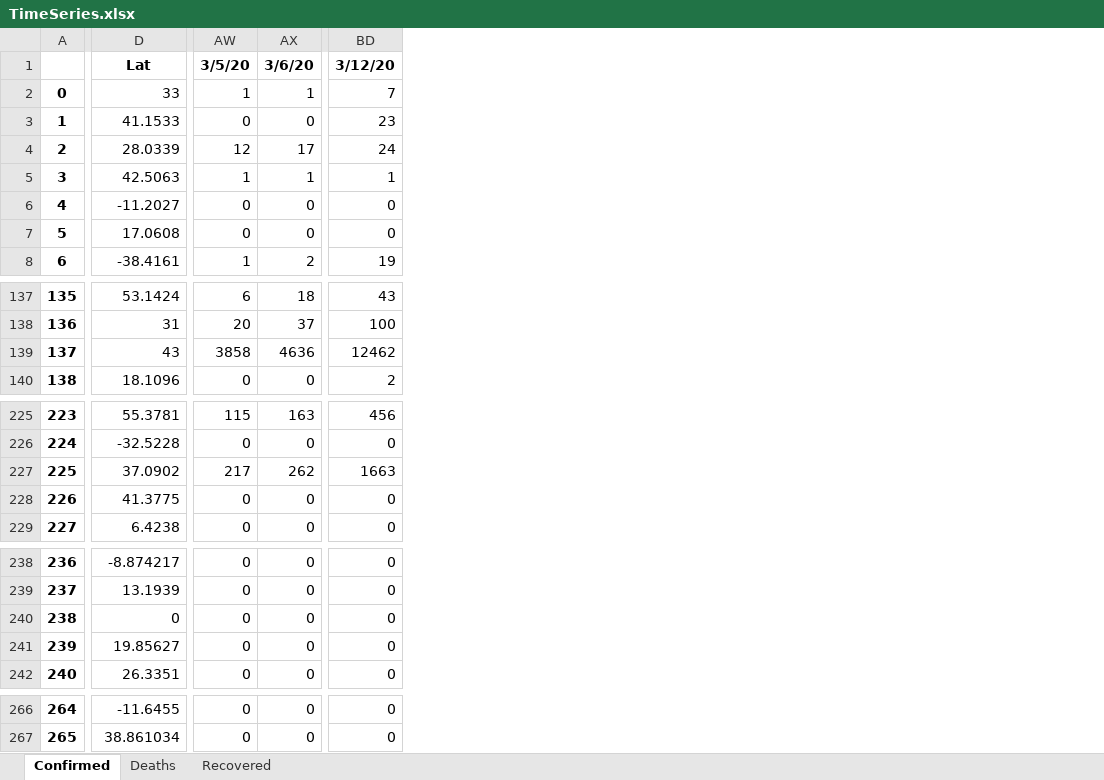
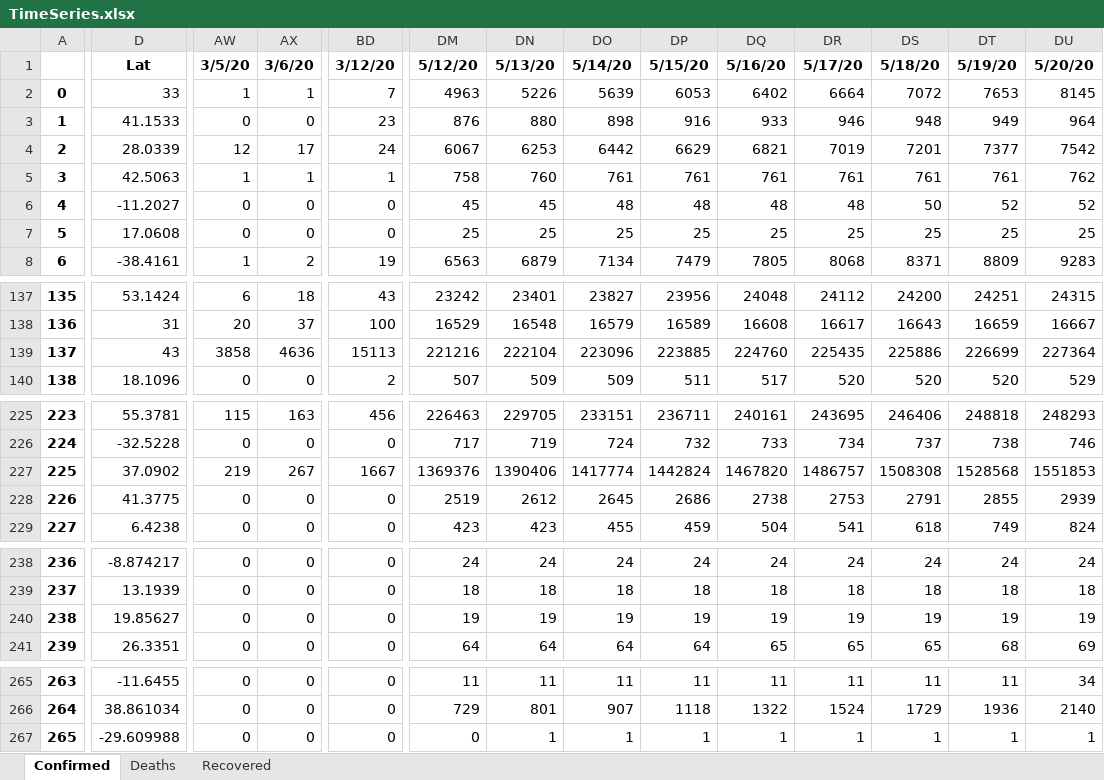
Before and after one commit to msarnacki/coronavirus-2019-nCoV, an Excel workbook: TimeSeries.xlsx, sheet Confirmed, drawn as a sheet; only a part is shown, gaps mark what is left out; values as stored, in another font and other column widths than the file's, no borders; removed rows and columns are numbered as before the commit, all else as after; rows hold the shown columns only; the diff covers the shown part only; the diff names each change by its address in the sheet, - before the commit and + after, or states it on an @@ line.

```diff
--- a/TimeSeries.xlsx (sheet Confirmed)
+++ b/TimeSeries.xlsx (sheet Confirmed)
+column DM, rows 1-8: 5/12/20 | 4963 | 876 | 6067 | 758 | 45 | 25 | 6563; rows 137-140: 23242 | 16529 | 221216 | 507; rows 225-229: 226463 | 717 | 1369376 | 2519 | 423; rows 238-241: 24 | 18 | 19 | 64; rows 265-266: 11 | 729
+column DN, rows 1-8: 5/13/20 | 5226 | 880 | 6253 | 760 | 45 | 25 | 6879; rows 137-140: 23401 | 16548 | 222104 | 509; rows 225-229: 229705 | 719 | 1390406 | 2612 | 423; rows 238-241: 24 | 18 | 19 | 64; rows 265-266: 11 | 801
+column DO, rows 1-8: 5/14/20 | 5639 | 898 | 6442 | 761 | 48 | 25 | 7134; rows 137-140: 23827 | 16579 | 223096 | 509; rows 225-229: 233151 | 724 | 1417774 | 2645 | 455; rows 238-241: 24 | 18 | 19 | 64; rows 265-266: 11 | 907
+column DP, rows 1-8: 5/15/20 | 6053 | 916 | 6629 | 761 | 48 | 25 | 7479; rows 137-140: 23956 | 16589 | 223885 | 511; rows 225-229: 236711 | 732 | 1442824 | 2686 | 459; rows 238-241: 24 | 18 | 19 | 64; rows 265-266: 11 | 1118
+column DQ, rows 1-8: 5/16/20 | 6402 | 933 | 6821 | 761 | 48 | 25 | 7805; rows 137-140: 24048 | 16608 | 224760 | 517; rows 225-229: 240161 | 733 | 1467820 | 2738 | 504; rows 238-241: 24 | 18 | 19 | 65; rows 265-266: 11 | 1322
+column DR, rows 1-8: 5/17/20 | 6664 | 946 | 7019 | 761 | 48 | 25 | 8068; rows 137-140: 24112 | 16617 | 225435 | 520; rows 225-229: 243695 | 734 | 1486757 | 2753 | 541; rows 238-241: 24 | 18 | 19 | 65; rows 265-266: 11 | 1524
+column DS, rows 1-8: 5/18/20 | 7072 | 948 | 7201 | 761 | 50 | 25 | 8371; rows 137-140: 24200 | 16643 | 225886 | 520; rows 225-229: 246406 | 737 | 1508308 | 2791 | 618; rows 238-241: 24 | 18 | 19 | 65; rows 265-266: 11 | 1729
+column DT, rows 1-8: 5/19/20 | 7653 | 949 | 7377 | 761 | 52 | 25 | 8809; rows 137-140: 24251 | 16659 | 226699 | 520; rows 225-229: 248818 | 738 | 1528568 | 2855 | 749; rows 238-241: 24 | 18 | 19 | 68; rows 265-266: 11 | 1936
+column DU, rows 1-8: 5/20/20 | 8145 | 964 | 7542 | 762 | 52 | 25 | 9283; rows 137-140: 24315 | 16667 | 227364 | 529; rows 225-229: 248293 | 746 | 1551853 | 2939 | 824; rows 238-241: 24 | 18 | 19 | 69; rows 265-266: 34 | 2140
-BD139: 12462
+BD139: 15113
-AW227: 217
+AW227: 219
-AX227: 262
+AX227: 267
-BD227: 1663
+BD227: 1667
-row 240: 238 | 0 | 0 | 0 | 0
@@ column A renumbered between rows 240 and 266 @@
+row 267: 265 | -29.609988 | 0 | 0 | 0 | 0 | 1 | 1 | 1 | 1 | 1 | 1 | 1 | 1
```
Also changed, not shown: 34 edited cells elsewhere in this sheet, sheet Deaths, sheet Recovered, CasesByCountry.xlsx, 11 other files.
